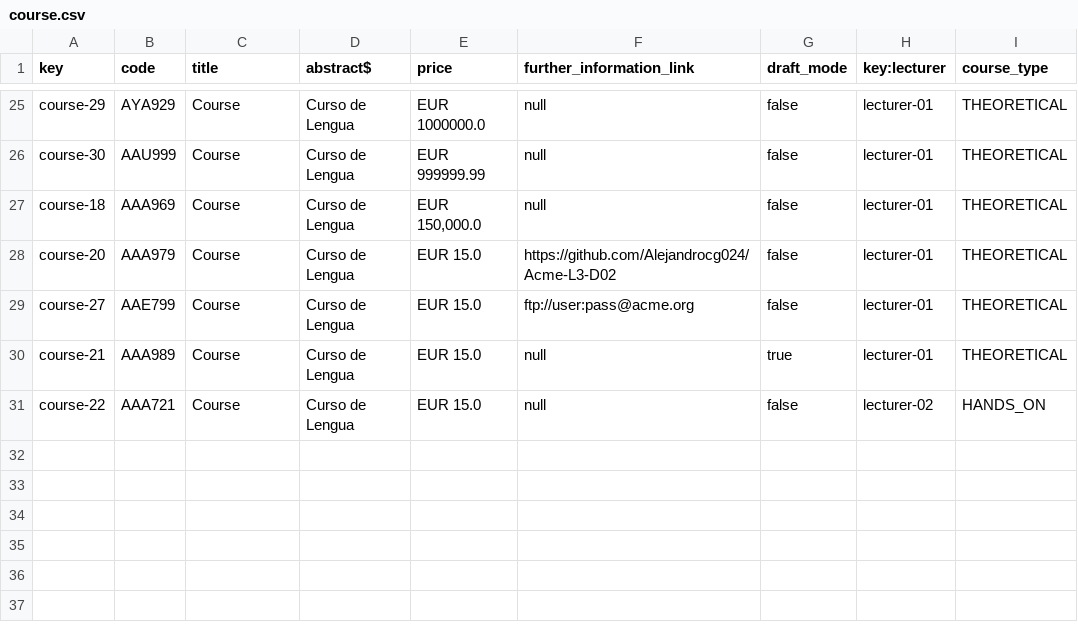
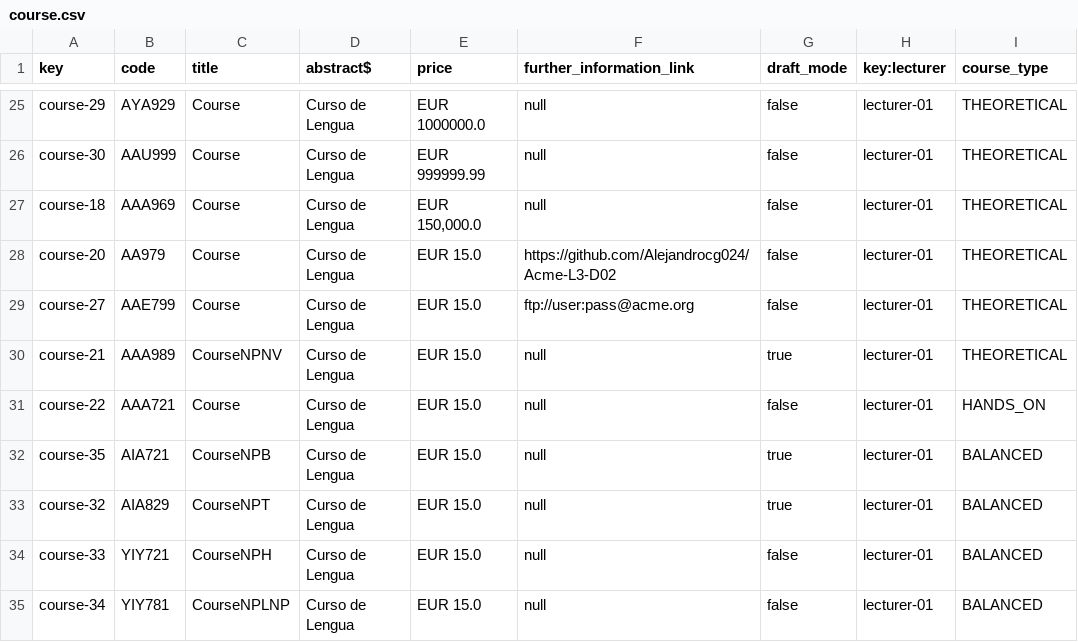
Before and after one commit to Alejandrocg024/Acme-L3, a CSV file: src/main/webapp/WEB-INF/resources/sample-data/course.csv, drawn as a sheet; only a part is shown, gaps mark what is left out.

```diff
--- a/src/main/webapp/WEB-INF/resources/sample-data/course.csv
+++ b/src/main/webapp/WEB-INF/resources/sample-data/course.csv
@@ -27,5 +27,9 @@ course-30,AAU999,Course,Curso de Lengua,EUR 999999.99,null,false,lecturer-01,THE
 course-18,AAA969,Course,Curso de Lengua,"EUR 150,000.0",null,false,lecturer-01,THEORETICAL
-course-20,AAA979,Course,Curso de Lengua,EUR 15.0,https://github.com/Alejandrocg024/Acme-L3-D02,false,lecturer-01,THEORETICAL
+course-20,AA979,Course,Curso de Lengua,EUR 15.0,https://github.com/Alejandrocg024/Acme-L3-D02,false,lecturer-01,THEORETICAL
 course-27,AAE799,Course,Curso de Lengua,EUR 15.0,ftp://user:pass@acme.org,false,lecturer-01,THEORETICAL
-course-21,AAA989,Course,Curso de Lengua,EUR 15.0,null,true,lecturer-01,THEORETICAL
-course-22,AAA721,Course,Curso de Lengua,EUR 15.0,null,false,lecturer-02,HANDS_ON
+course-21,AAA989,CourseNPNV,Curso de Lengua,EUR 15.0,null,true,lecturer-01,THEORETICAL
+course-22,AAA721,Course,Curso de Lengua,EUR 15.0,null,false,lecturer-01,HANDS_ON
+course-35,AIA721,CourseNPB,Curso de Lengua,EUR 15.0,null,true,lecturer-01,BALANCED
+course-32,AIA829,CourseNPT,Curso de Lengua,EUR 15.0,null,true,lecturer-01,BALANCED
+course-33,YIY721,CourseNPH,Curso de Lengua,EUR 15.0,null,false,lecturer-01, BALANCED
+course-34,YIY781,CourseNPLNP,Curso de Lengua,EUR 15.0,null,false,lecturer-01, BALANCED
```
Also changed, not shown: src/main/webapp/WEB-INF/resources/sample-data/course-lecture.csv, 11 other files.
